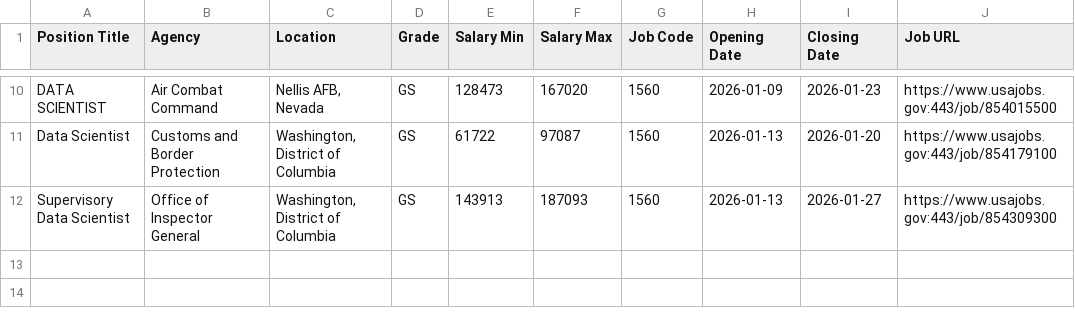
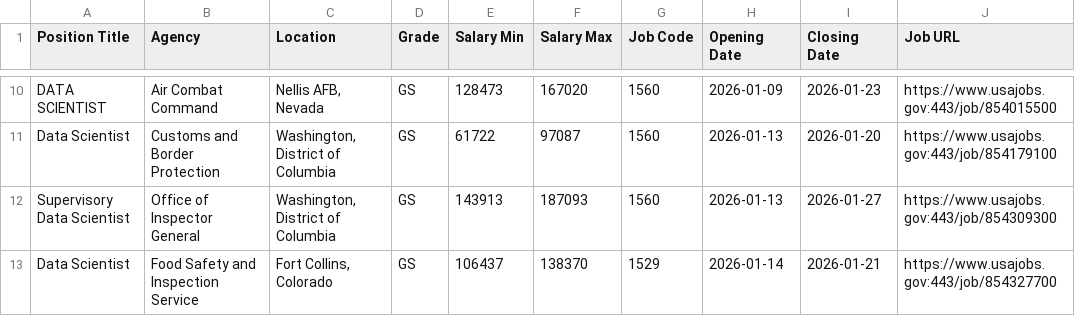
Before and after one commit to fartbagxp/fedjobs, a CSV file: data/raw/active_1560_jobs.csv, drawn as a sheet; only a part is shown, gaps mark what is left out; the diff names each change by its address in the sheet, - before the commit and + after, or states it on an @@ line.

```diff
--- a/data/raw/active_1560_jobs.csv
+++ b/data/raw/active_1560_jobs.csv
+row 13: Data Scientist | Food Safety and Inspection Service | Fort Collins, Colorado | GS | 106437 | 138370 | 1529 | 2026-01-14 | 2026-01-21 | https://www.usajobs.gov:443/job/854327700
```
Also changed, not shown: data/raw/active_0854_jobs.csv, data/raw/active_1550_jobs.csv, 3 other files.
